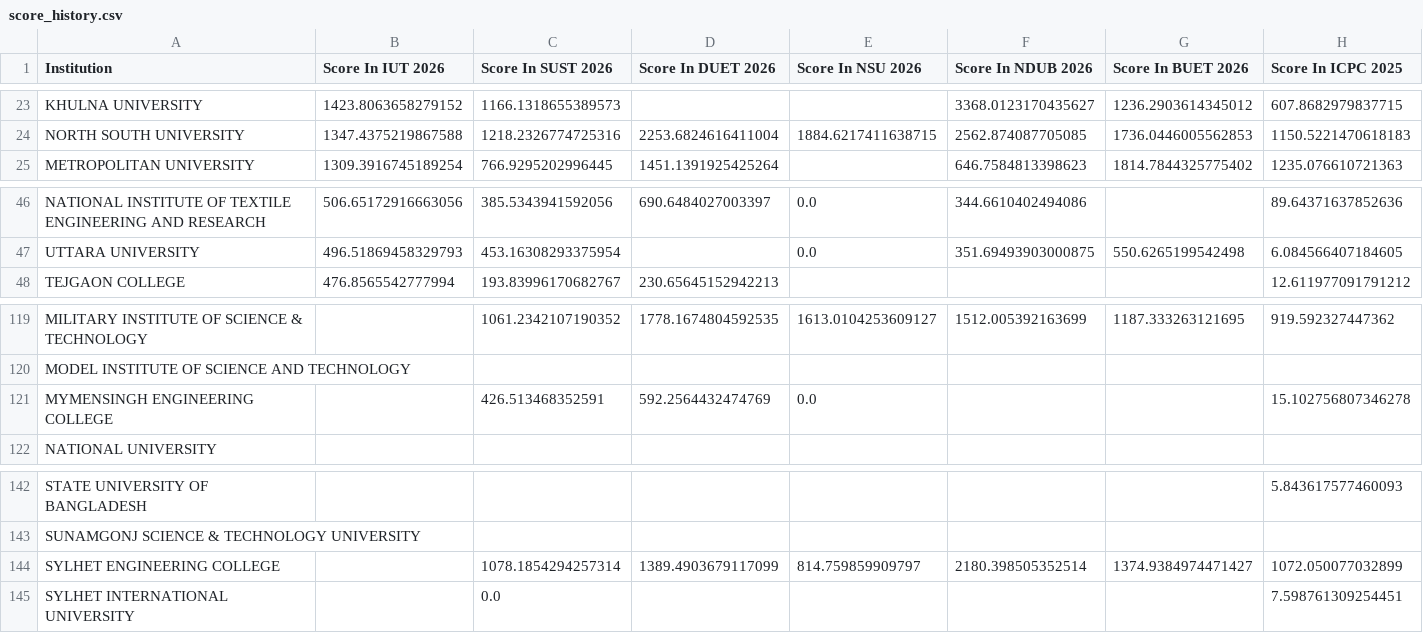
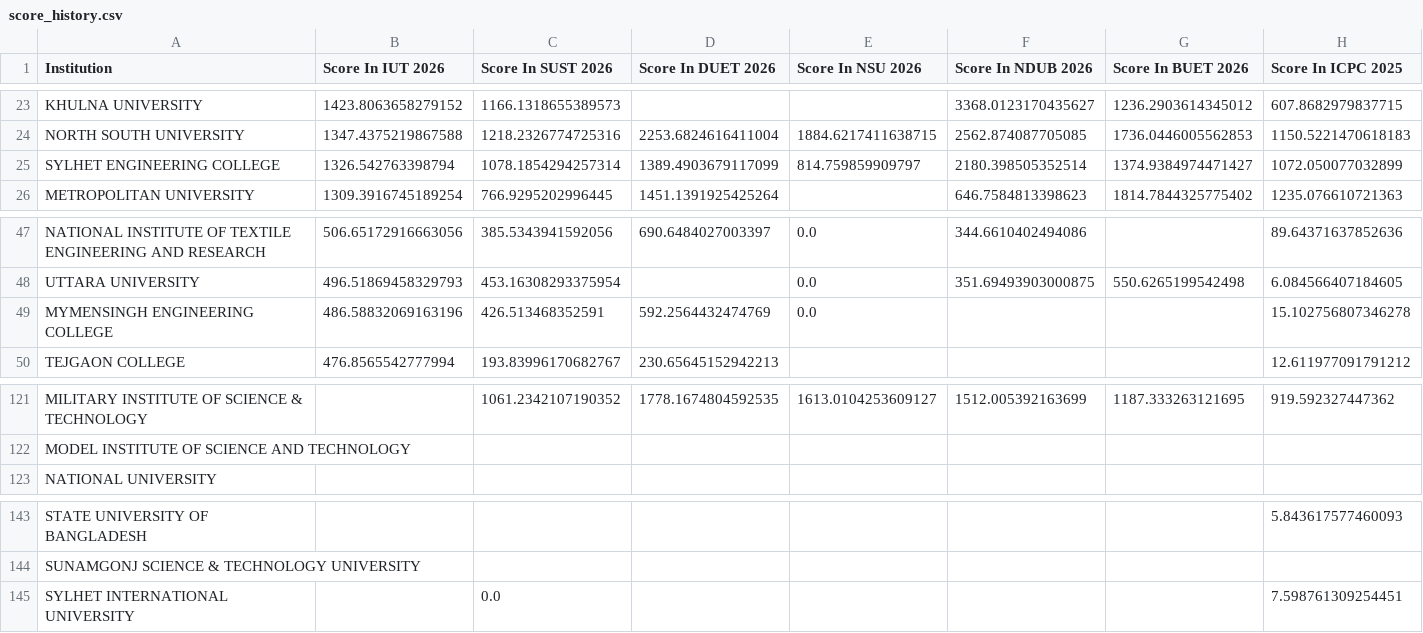
Before and after one commit to ir-rafio/IUPC-CGPA, a CSV file: score_calculator/output/score_history.csv, drawn as a sheet; only a part is shown, gaps mark what is left out; removed rows and columns are numbered as before the commit, all else as after; rows hold the shown columns only; the diff names each change by its address in the sheet, - before the commit and + after, or states it on an @@ line.

```diff
--- a/score_calculator/output/score_history.csv
+++ b/score_calculator/output/score_history.csv
+row 25: SYLHET ENGINEERING COLLEGE | 1326.542763398794 | 1078.1854294257314 | 1389.4903679117099 | 814.759859909797 | 2180.398505352514 | 1374.9384974471427 | 1072.050077032899
+row 49: MYMENSINGH ENGINEERING COLLEGE | 486.58832069163196 | 426.513468352591 | 592.2564432474769 | 0.0 |  |  | 15.102756807346278
-row 121: MYMENSINGH ENGINEERING COLLEGE |  | 426.513468352591 | 592.2564432474769 | 0.0 |  |  | 15.102756807346278
-row 144: SYLHET ENGINEERING COLLEGE |  | 1078.1854294257314 | 1389.4903679117099 | 814.759859909797 | 2180.398505352514 | 1374.9384974471427 | 1072.050077032899
```
Also changed, not shown: performance_calculator/output/performances.csv, rating_calculator/output/latest_ratings.csv, 4 other files.
